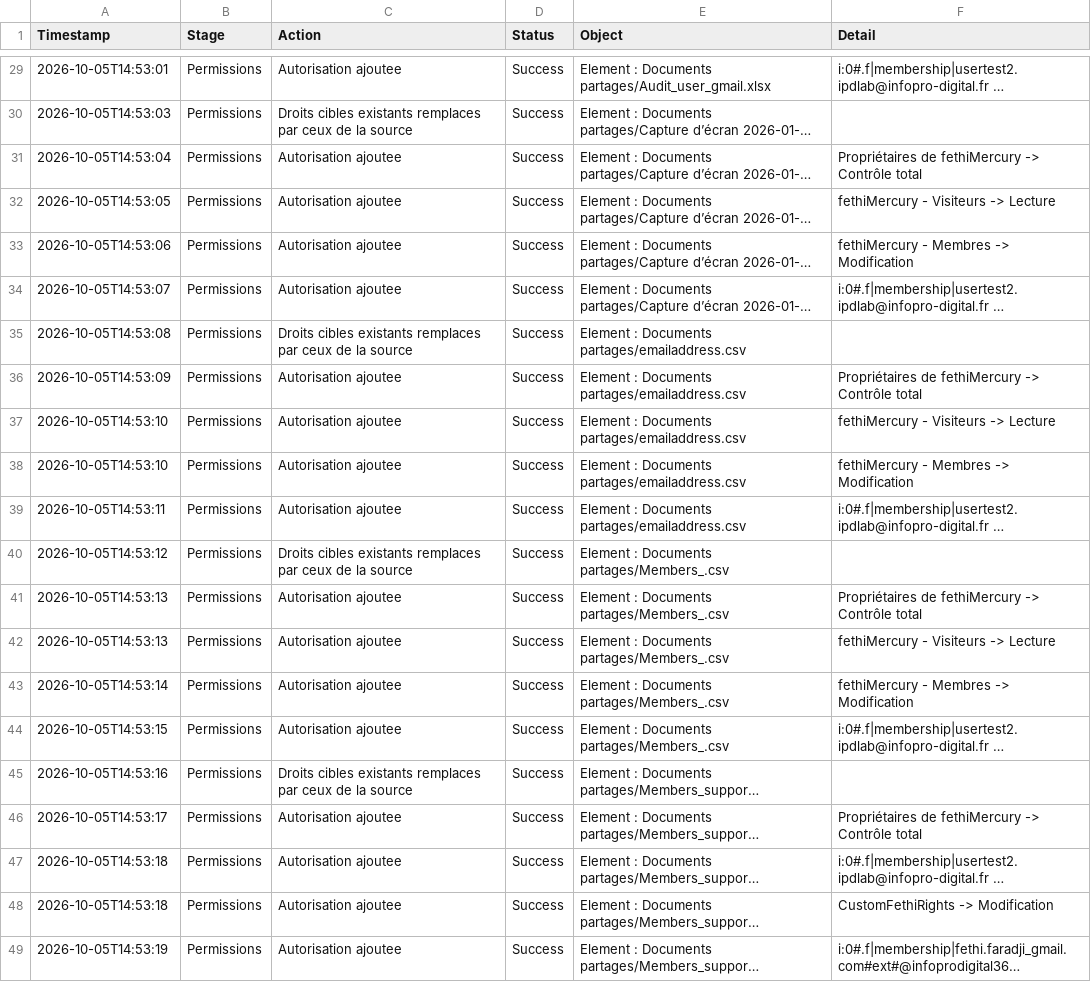
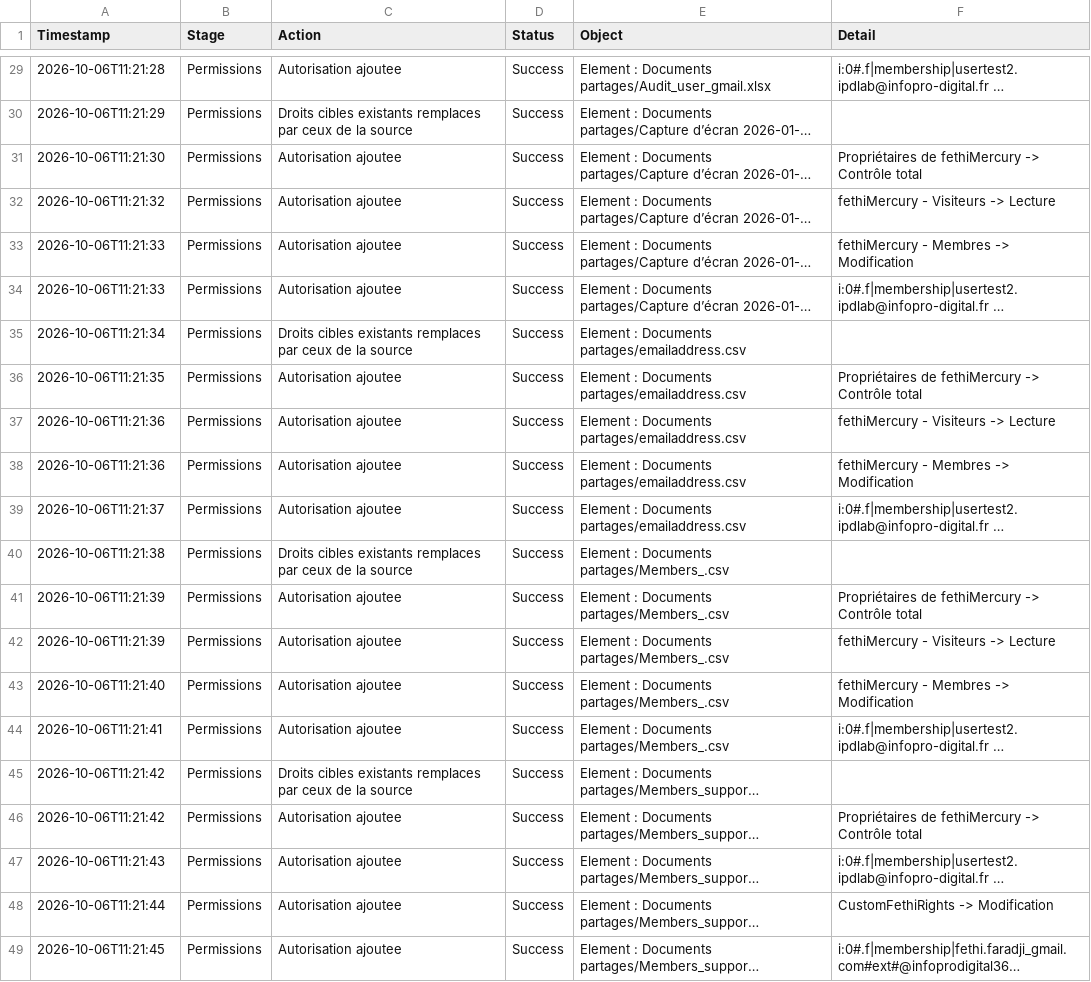
Before and after one commit to fethi-faradji-ipd/Mercury, a CSV file: sharepoint/claude/SharePoint-Permissions-Migration/MigrationLog.csv, drawn as a sheet; only a part is shown, gaps mark what is left out; long unchanged cells end in …; the diff covers the shown part only; the diff names each change by its address in the sheet, - before the commit and + after, or states it on an @@ line.

```diff
--- a/sharepoint/claude/SharePoint-Permissions-Migration/MigrationLog.csv
+++ b/sharepoint/claude/SharePoint-Permissions-Migration/MigrationLog.csv
-A29 (Timestamp): 2026-10-05T14:53:01
+A29 (Timestamp): 2026-10-06T11:21:28
-A30 (Timestamp): 2026-10-05T14:53:03
+A30 (Timestamp): 2026-10-06T11:21:29
-A31 (Timestamp): 2026-10-05T14:53:04
+A31 (Timestamp): 2026-10-06T11:21:30
-A32 (Timestamp): 2026-10-05T14:53:05
+A32 (Timestamp): 2026-10-06T11:21:32
-A33 (Timestamp): 2026-10-05T14:53:06
+A33 (Timestamp): 2026-10-06T11:21:33
-A34 (Timestamp): 2026-10-05T14:53:07
+A34 (Timestamp): 2026-10-06T11:21:33
-A35 (Timestamp): 2026-10-05T14:53:08
+A35 (Timestamp): 2026-10-06T11:21:34
-A36 (Timestamp): 2026-10-05T14:53:09
+A36 (Timestamp): 2026-10-06T11:21:35
-A37:A38 (Timestamp): 2026-10-05T14:53:10
+A37:A38 (Timestamp): 2026-10-06T11:21:36
-A39 (Timestamp): 2026-10-05T14:53:11
+A39 (Timestamp): 2026-10-06T11:21:37
-A40 (Timestamp): 2026-10-05T14:53:12
+A40 (Timestamp): 2026-10-06T11:21:38
-A41:A42 (Timestamp): 2026-10-05T14:53:13
+A41:A42 (Timestamp): 2026-10-06T11:21:39
-A43 (Timestamp): 2026-10-05T14:53:14
+A43 (Timestamp): 2026-10-06T11:21:40
-A44 (Timestamp): 2026-10-05T14:53:15
+A44 (Timestamp): 2026-10-06T11:21:41
-A45 (Timestamp): 2026-10-05T14:53:16
+A45 (Timestamp): 2026-10-06T11:21:42
-A46 (Timestamp): 2026-10-05T14:53:17
+A46 (Timestamp): 2026-10-06T11:21:42
-A47 (Timestamp): 2026-10-05T14:53:18
+A47 (Timestamp): 2026-10-06T11:21:43
-A48 (Timestamp): 2026-10-05T14:53:18
+A48 (Timestamp): 2026-10-06T11:21:44
-A49 (Timestamp): 2026-10-05T14:53:19
+A49 (Timestamp): 2026-10-06T11:21:45
```
Also changed, not shown: 27 edited cells elsewhere in this file, 19 other files.
